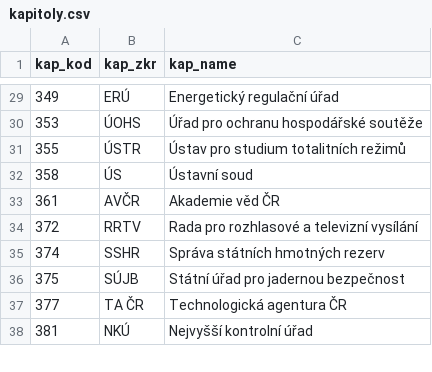
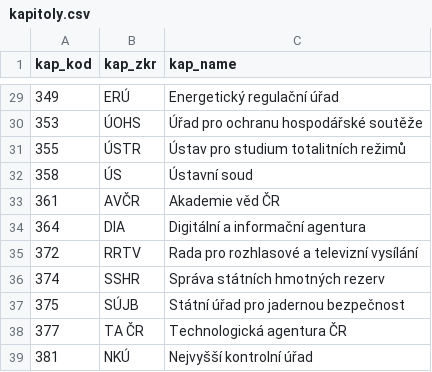
Before and after one commit to dan-bart/urednici_2021, a CSV file: data-input/kapitoly.csv, drawn as a sheet; only a part is shown, gaps mark what is left out; the diff names each change by its address in the sheet, - before the commit and + after, or states it on an @@ line.

Commit message:
add DIA

```diff
--- a/data-input/kapitoly.csv
+++ b/data-input/kapitoly.csv
+row 34: 364 | DIA | Digitální a informační agentura
```
